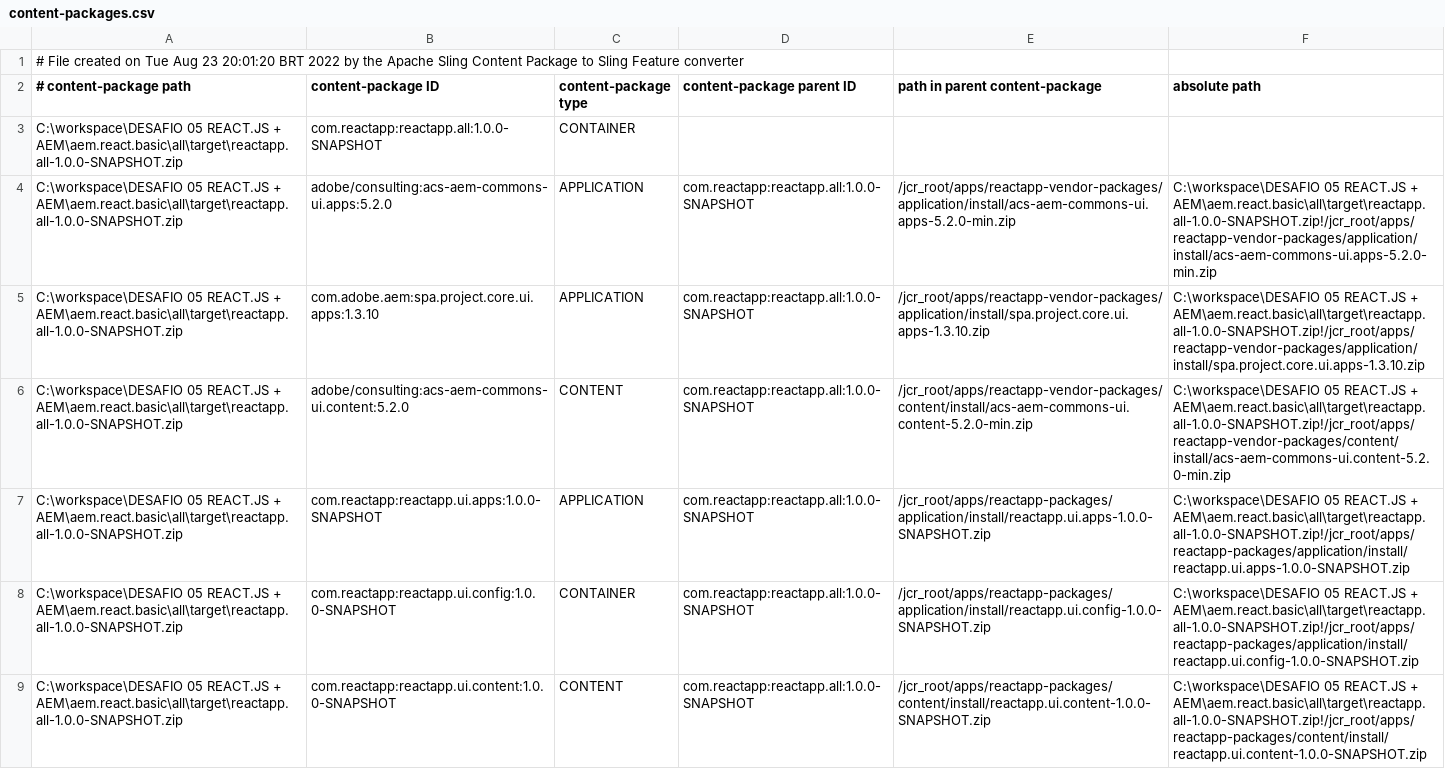
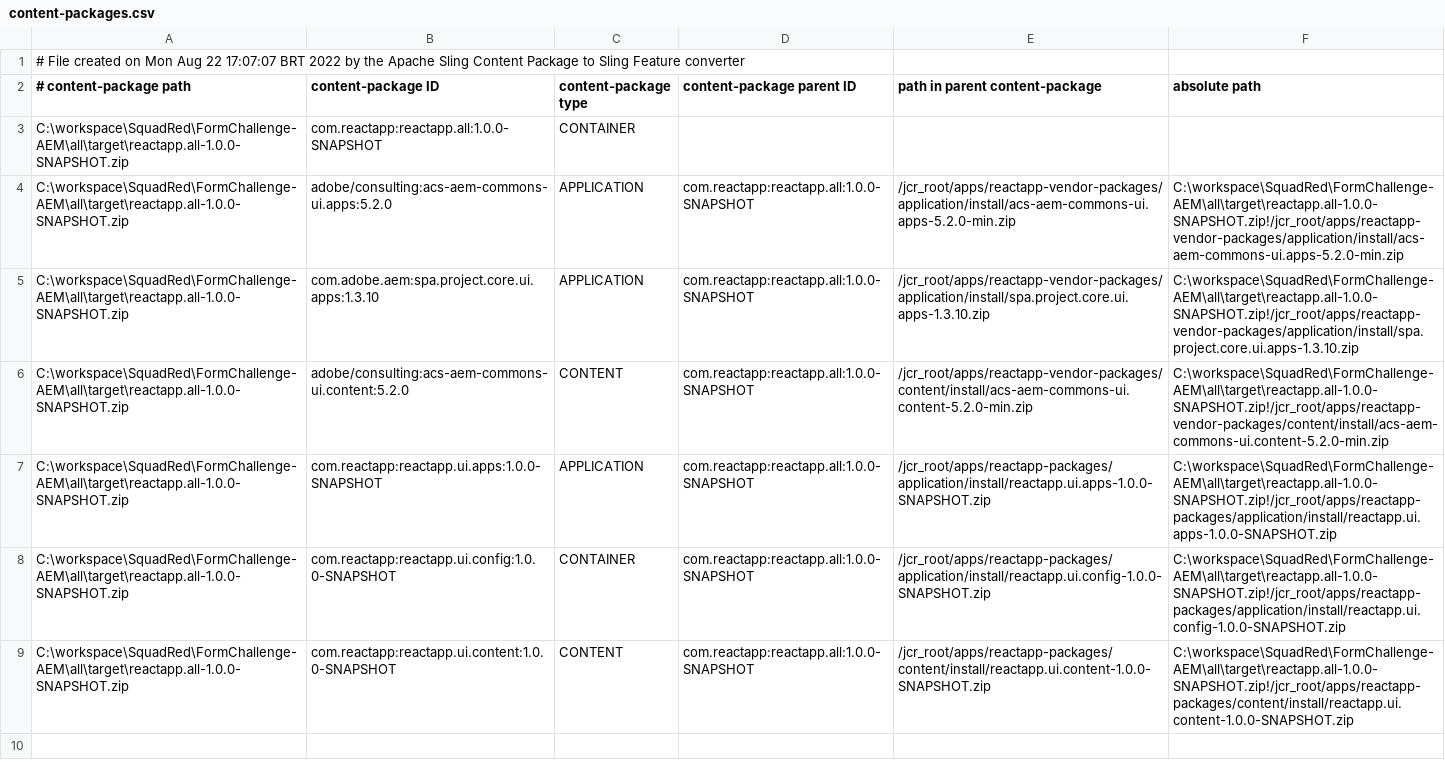
Before and after one commit to WelbertJr/Compass-UOL, a CSV file: src/all/target/cp-conversion/fm.out/content-packages.csv, drawn as a sheet; the diff names each change by its address in the sheet, - before the commit and + after, or states it on an @@ line.

```diff
--- a/src/all/target/cp-conversion/fm.out/content-packages.csv
+++ b/src/all/target/cp-conversion/fm.out/content-packages.csv
-A1 (# content-package path): …created on Tue Aug 23 20:01:20 BRT 2022…
+A1 (# content-package path): …created on Mon Aug 22 17:07:07 BRT 2022…
-A3:A9 (# content-package path): C:\workspace\DESAFIO 05 REACT.JS + AEM\aem.react.basic\all\target\reactapp.all-1.0.0-SNAPSHOT.zip
+A3:A9 (# content-package path): C:\workspace\SquadRed\FormChallenge-AEM\all\target\reactapp.all-1.0.0-SNAPSHOT.zip
-F4 (absolute path): C:\workspace\DESAFIO 05 REACT.JS + AEM\aem.react.basic\all\target\reactapp.all-1.0.0-SNAPSHOT.zip!/jcr_root/apps/reactapp-vendor-packages/application/install/acs-aem-commons-ui.apps-5.2.0-min.zip
+F4 (absolute path): C:\workspace\SquadRed\FormChallenge-AEM\all\target\reactapp.all-1.0.0-SNAPSHOT.zip!/jcr_root/apps/reactapp-vendor-packages/application/install/acs-aem-commons-ui.apps-5.2.0-min.zip
-F5 (absolute path): C:\workspace\DESAFIO 05 REACT.JS + AEM\aem.react.basic\all\target\reactapp.all-1.0.0-SNAPSHOT.zip!/jcr_root/apps/reactapp-vendor-packages/application/install/spa.project.core.ui.apps-1.3.10.zip
+F5 (absolute path): C:\workspace\SquadRed\FormChallenge-AEM\all\target\reactapp.all-1.0.0-SNAPSHOT.zip!/jcr_root/apps/reactapp-vendor-packages/application/install/spa.project.core.ui.apps-1.3.10.zip
-F6 (absolute path): C:\workspace\DESAFIO 05 REACT.JS + AEM\aem.react.basic\all\target\reactapp.all-1.0.0-SNAPSHOT.zip!/jcr_root/apps/reactapp-vendor-packages/content/install/acs-aem-commons-ui.content-5.2.0-min.zip
+F6 (absolute path): C:\workspace\SquadRed\FormChallenge-AEM\all\target\reactapp.all-1.0.0-SNAPSHOT.zip!/jcr_root/apps/reactapp-vendor-packages/content/install/acs-aem-commons-ui.content-5.2.0-min.zip
-F7 (absolute path): C:\workspace\DESAFIO 05 REACT.JS + AEM\aem.react.basic\all\target\reactapp.all-1.0.0-SNAPSHOT.zip!/jcr_root/apps/reactapp-packages/application/install/reactapp.ui.apps-1.0.0-SNAPSHOT.zip
+F7 (absolute path): C:\workspace\SquadRed\FormChallenge-AEM\all\target\reactapp.all-1.0.0-SNAPSHOT.zip!/jcr_root/apps/reactapp-packages/application/install/reactapp.ui.apps-1.0.0-SNAPSHOT.zip
-F8 (absolute path): C:\workspace\DESAFIO 05 REACT.JS + AEM\aem.react.basic\all\target\reactapp.all-1.0.0-SNAPSHOT.zip!/jcr_root/apps/reactapp-packages/application/install/reactapp.ui.config-1.0.0-SNAPSHOT.zip
+F8 (absolute path): C:\workspace\SquadRed\FormChallenge-AEM\all\target\reactapp.all-1.0.0-SNAPSHOT.zip!/jcr_root/apps/reactapp-packages/application/install/reactapp.ui.config-1.0.0-SNAPSHOT.zip
-F9 (absolute path): C:\workspace\DESAFIO 05 REACT.JS + AEM\aem.react.basic\all\target\reactapp.all-1.0.0-SNAPSHOT.zip!/jcr_root/apps/reactapp-packages/content/install/reactapp.ui.content-1.0.0-SNAPSHOT.zip
+F9 (absolute path): C:\workspace\SquadRed\FormChallenge-AEM\all\target\reactapp.all-1.0.0-SNAPSHOT.zip!/jcr_root/apps/reactapp-packages/content/install/reactapp.ui.content-1.0.0-SNAPSHOT.zip
```
Also changed, not shown: 11 other files.
